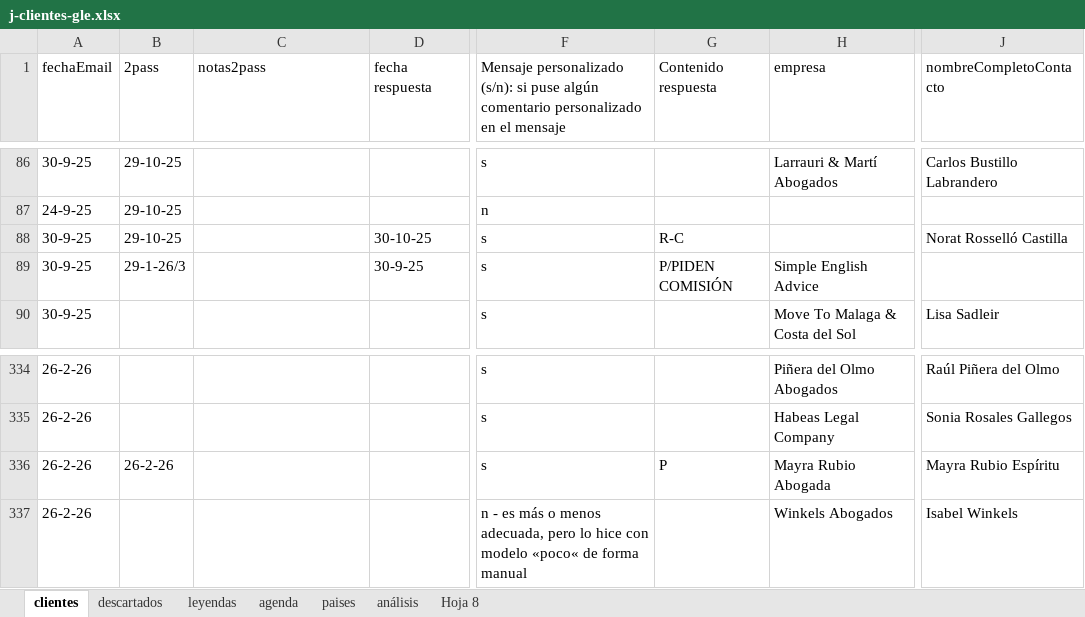
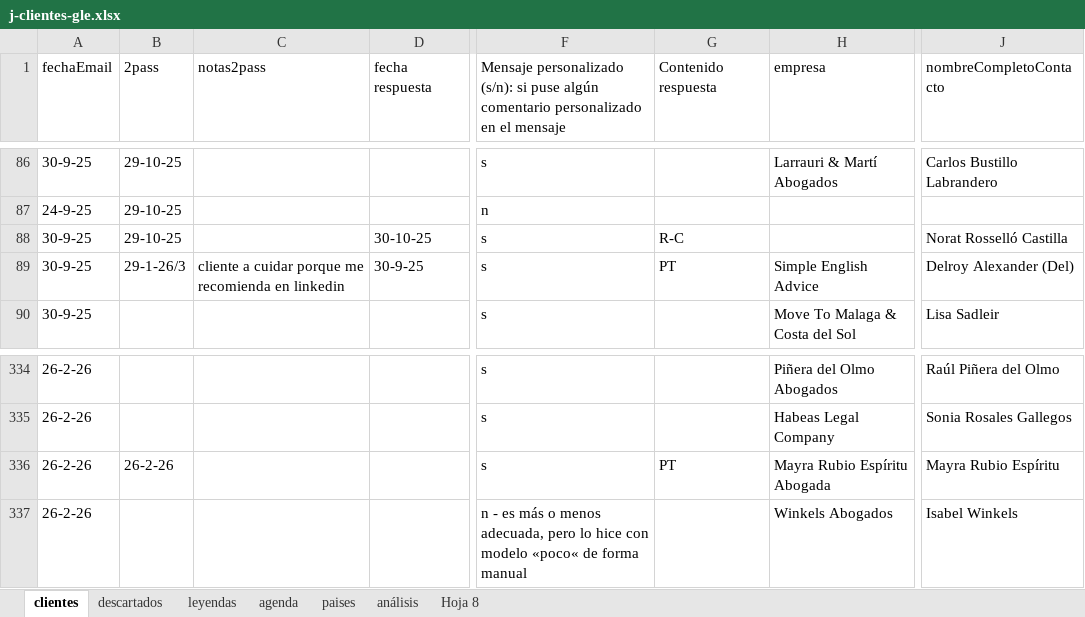
Before and after one commit to Rocio-bot/jurada, an Excel workbook: j-busqueda clientes/j-clientes-gle.xlsx, sheet clientes, drawn as a sheet; only a part is shown, gaps mark what is left out; values as stored, in another font and other column widths than the file's, no cell formats; the diff names each change by its address in the sheet, - before the commit and + after, or states it on an @@ line.

```diff
--- a/j-busqueda clientes/j-clientes-gle.xlsx (sheet clientes)
+++ b/j-busqueda clientes/j-clientes-gle.xlsx (sheet clientes)
-C89 (notas2pass): (empty)
+C89 (notas2pass): cliente a cuidar porque me recomienda en linkedin
-G89 (Contenido respuesta): P/PIDEN COMISIÓN
+G89 (Contenido respuesta): PT
-J89 (nombreCompletoContacto): (empty)
+J89 (nombreCompletoContacto): Delroy Alexander (Del)
-G336 (Contenido respuesta): P
+G336 (Contenido respuesta): PT
-H336 (empresa): Mayra Rubio Abogada
+H336 (empresa): Mayra Rubio Espíritu Abogada
```
Also changed, not shown: sheet leyendas, cell formats.
